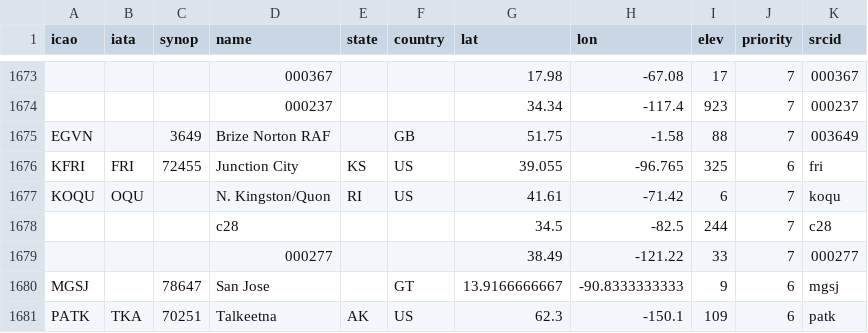
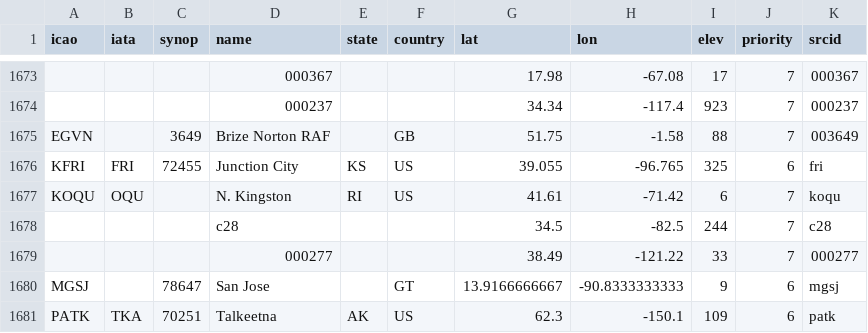
Before and after one commit to sharppy/SHARPpy, a CSV file: datasources/gfs.csv, drawn as a sheet; only a part is shown, gaps mark what is left out; the diff covers the shown part only.

Commit message:
Further cleanup on the GFS points.

```diff
--- a/datasources/gfs.csv
+++ b/datasources/gfs.csv
@@ -1676,3 +1676,3 @@ EGVN,,3649,Brize Norton RAF,,GB,51.75,-1.58,88,7,003649
 KFRI,FRI,72455,Junction City,KS,US,39.055,-96.765,325,6,fri
-KOQU,OQU,,N. Kingston/Quon,RI,US,41.61,-71.42,6,7,koqu
+KOQU,OQU,,N. Kingston,RI,US,41.61,-71.42,6,7,koqu
 ,,,c28,,,34.5,-82.5,244,7,c28
```
Also changed, not shown: 2 added rows, 2 removed rows and 3 edited cells elsewhere in this file.
